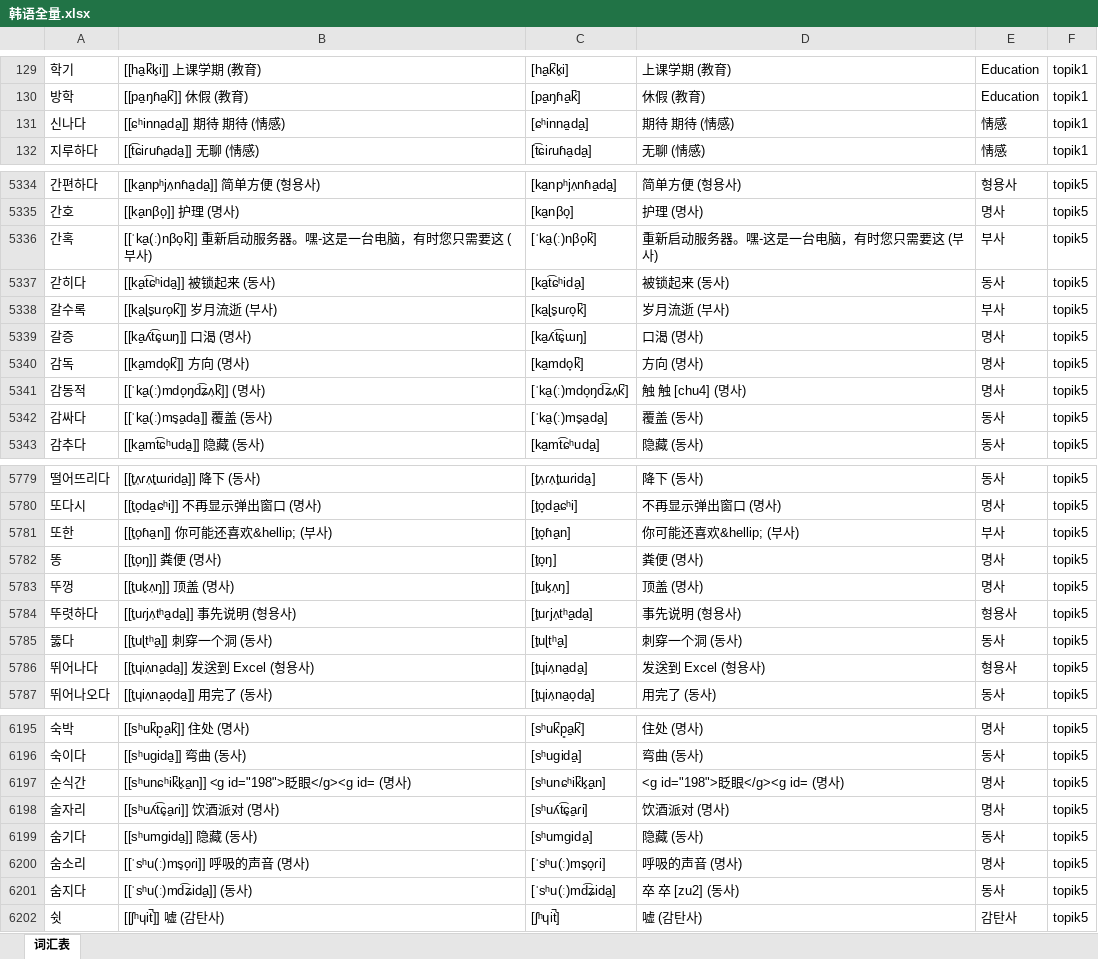
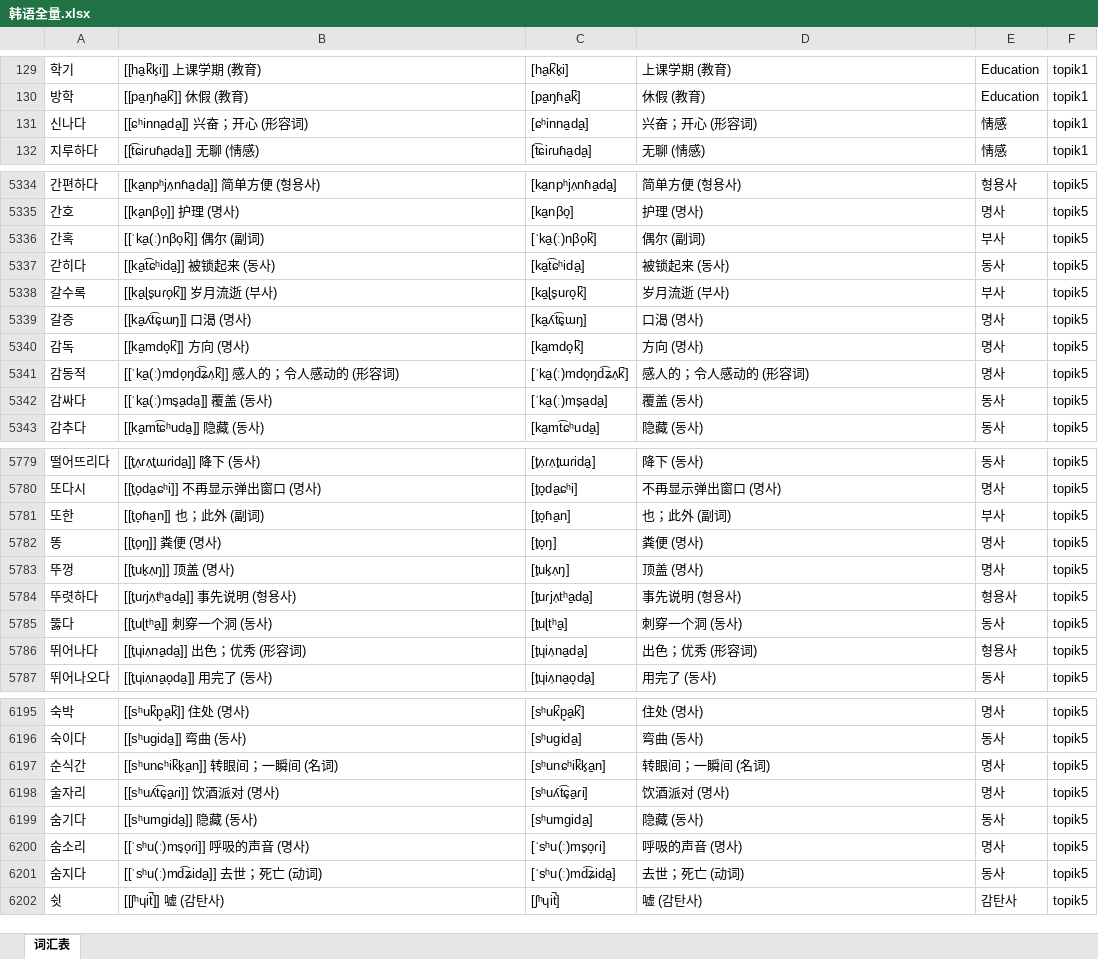
Before and after one commit to hanserdesu/WCP-MultiLanguage, an Excel workbook: languages/ko/output/import/韩语全量.xlsx, sheet 词汇表, drawn as a sheet; only a part is shown, gaps mark what is left out; values as stored, in another font and other column widths than the file's, no borders; the diff covers the shown part only; the diff names each change by its address in the sheet, - before the commit and + after, or states it on an @@ line.

```diff
--- a/languages/ko/output/import/韩语全量.xlsx (sheet 词汇表)
+++ b/languages/ko/output/import/韩语全量.xlsx (sheet 词汇表)
-B131: [[ɕʰinna̠da̠]] 期待 期待 (情感)
+B131: [[ɕʰinna̠da̠]] 兴奋；开心 (形容词)
-D131: 期待 期待 (情感)
+D131: 兴奋；开心 (形容词)
-B5336: [[ˈka̠(ː)nβo̞k̚]] 重新启动服务器。嘿-这是一台电脑，有时您只需要这 (부사)
+B5336: [[ˈka̠(ː)nβo̞k̚]] 偶尔 (副词)
-D5336: 重新启动服务器。嘿-这是一台电脑，有时您只需要这 (부사)
+D5336: 偶尔 (副词)
-B5341: [[ˈka̠(ː)mdo̞ŋd͡ʑʌ̹k̚]] (명사)
+B5341: [[ˈka̠(ː)mdo̞ŋd͡ʑʌ̹k̚]] 感人的；令人感动的 (形容词)
-D5341: 触 触 [chu4] (명사)
+D5341: 感人的；令人感动的 (形容词)
-B5781: [[t͈o̞ɦa̠n]] 你可能还喜欢&hellip; (부사)
+B5781: [[t͈o̞ɦa̠n]] 也；此外 (副词)
-D5781: 你可能还喜欢&hellip; (부사)
+D5781: 也；此外 (副词)
-B5786: [[t͈ɥiʌ̹na̠da̠]] 发送到 Excel (형용사)
+B5786: [[t͈ɥiʌ̹na̠da̠]] 出色；优秀 (形容词)
-D5786: 发送到 Excel (형용사)
+D5786: 出色；优秀 (形容词)
-B6197: [[sʰunɕʰik̚k͈a̠n]] <g id="198">眨眼</g><g id= (명사)
+B6197: [[sʰunɕʰik̚k͈a̠n]] 转眼间；一瞬间 (名词)
-D6197: <g id="198">眨眼</g><g id= (명사)
+D6197: 转眼间；一瞬间 (名词)
-B6201: [[ˈsʰu(ː)md͡ʑida̠]] (동사)
+B6201: [[ˈsʰu(ː)md͡ʑida̠]] 去世；死亡 (动词)
-D6201: 卒 卒 [zu2] (동사)
+D6201: 去世；死亡 (动词)
```
Also changed, not shown: 76 edited cells elsewhere in this sheet, languages/ko/output/import/韩语TOPIK1.xlsx, languages/ko/output/import/韩语TOPIK2.xlsx, 18 other files.
